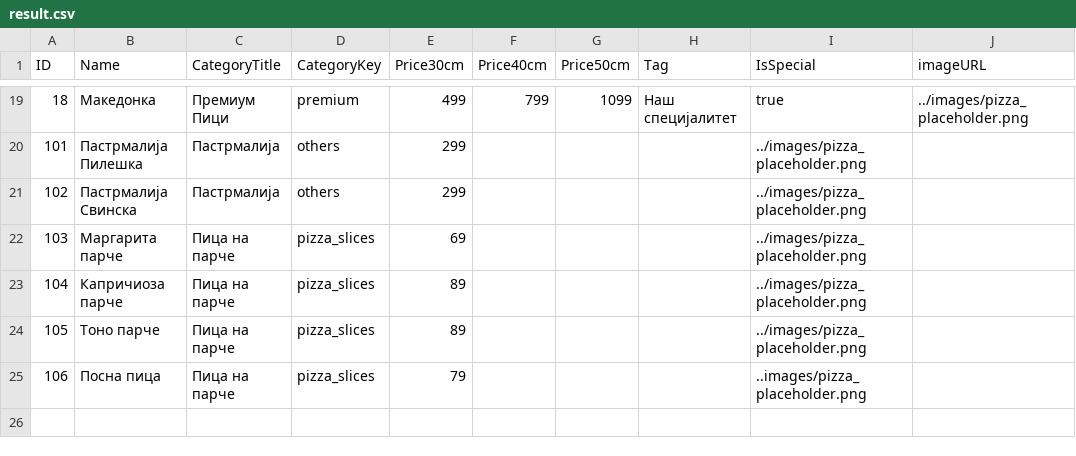
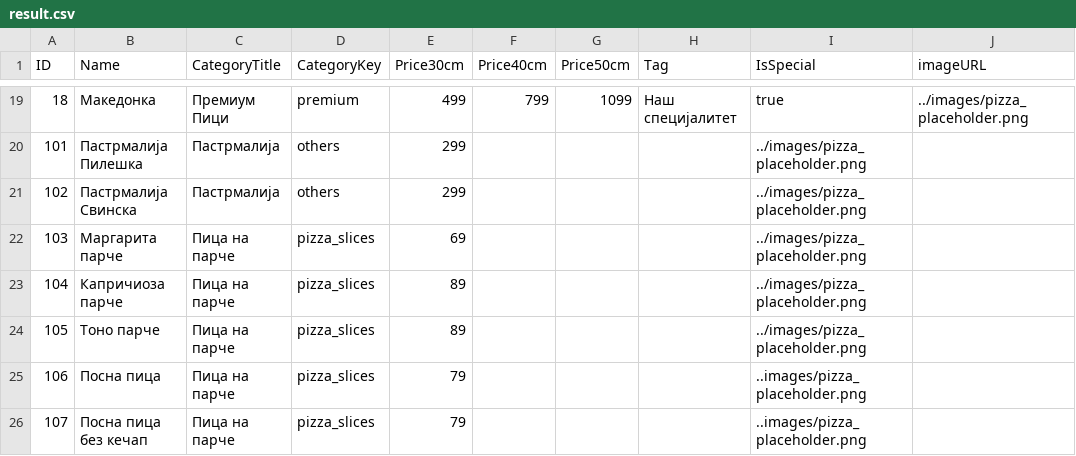
Before and after one commit to Polclard/Amici_Pizza_Shop, a CSV file: result.csv, drawn as a sheet; only a part is shown, gaps mark what is left out; the diff names each change by its address in the sheet, - before the commit and + after, or states it on an @@ line.

Commit message:
add new pizza

```diff
--- a/result.csv
+++ b/result.csv
+row 26: 107 | Посна пица без кечап | Пица на парче | pizza_slices | 79 |  |  |  | ..images/pizza_placeholder.png
```
